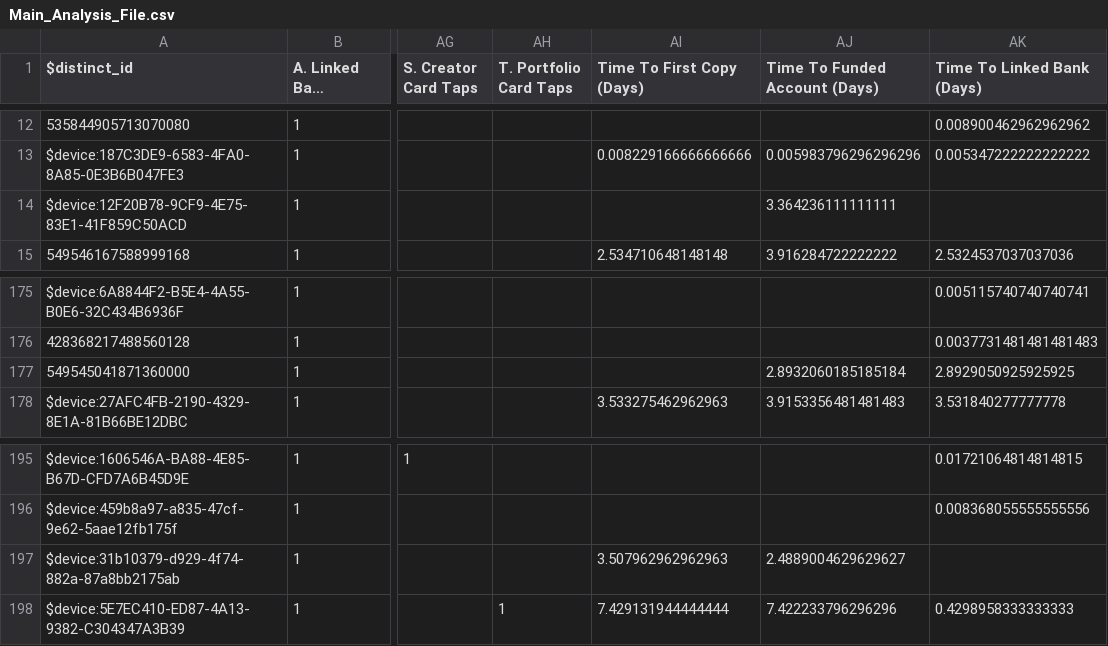
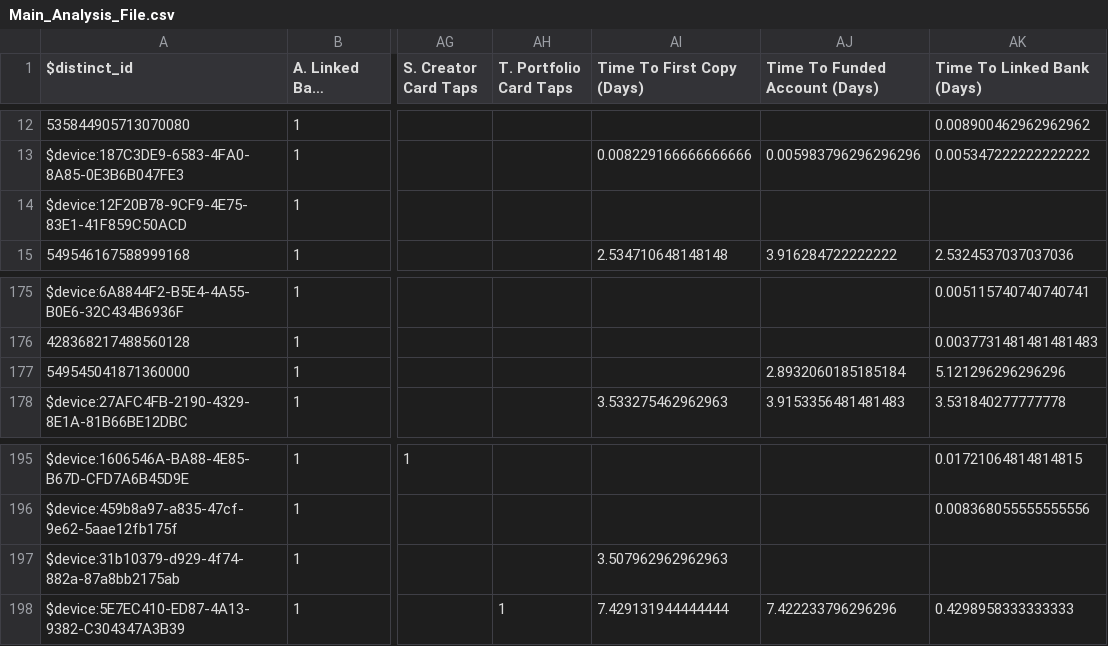
Before and after one commit to zackbabin/dub_analysis_tool, a CSV file: data/Main_Analysis_File.csv, drawn as a sheet; only a part is shown, gaps mark what is left out; long unchanged cells end in …; the diff names each change by its address in the sheet, - before the commit and + after, or states it on an @@ line.

```diff
--- a/data/Main_Analysis_File.csv
+++ b/data/Main_Analysis_File.csv
-AJ14 (Time To Funded Account (Days)): 3.364236111111111
+AJ14 (Time To Funded Account (Days)): (empty)
-AK177 (Time To Linked Bank (Days)): 2.8929050925925925
+AK177 (Time To Linked Bank (Days)): 5.121296296296296
-AJ197 (Time To Funded Account (Days)): 2.4889004629629627
+AJ197 (Time To Funded Account (Days)): (empty)
```
Also changed, not shown: data/2_time_to_first_copy.csv, data/3_time_to_funded_account.csv, 1 other file.
